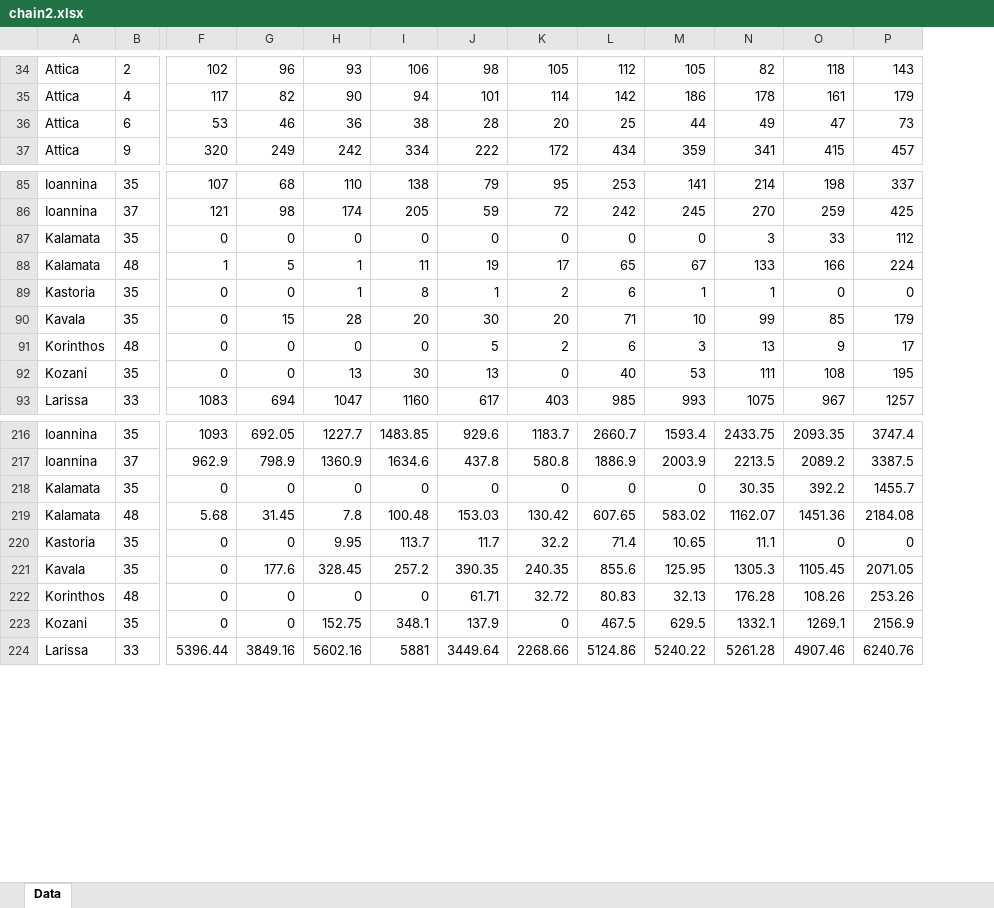
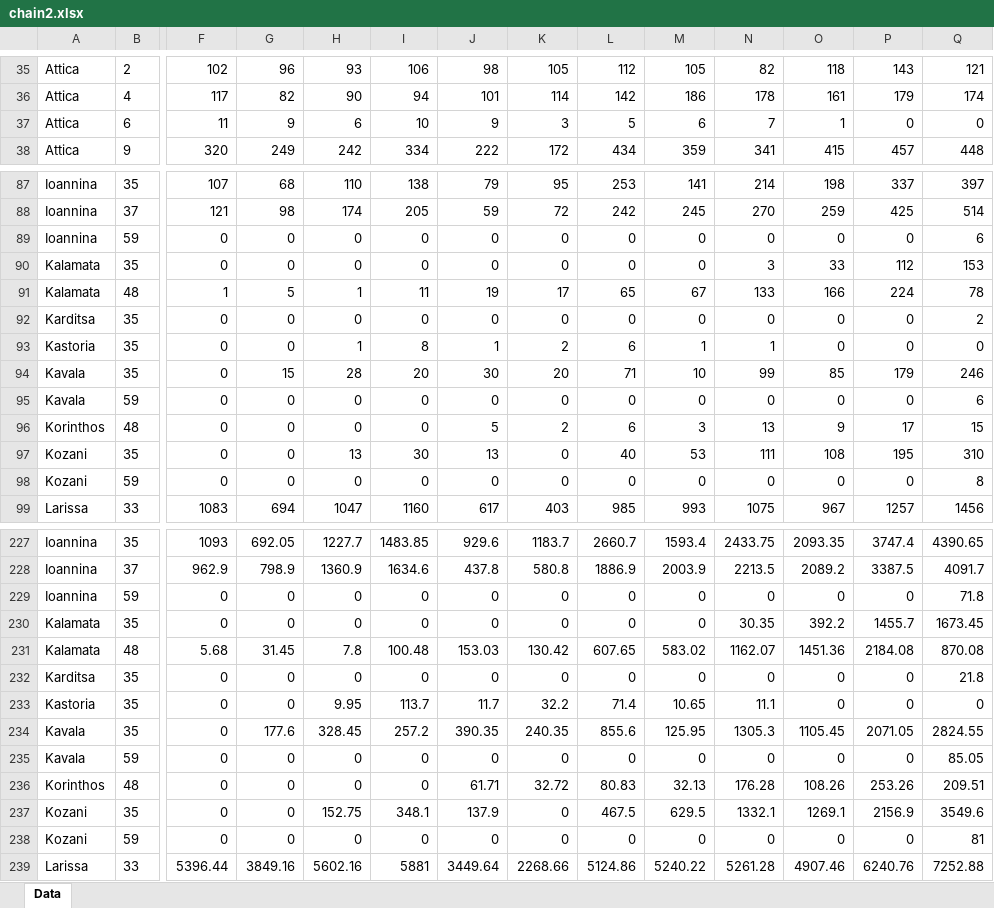
Before and after one commit to thomasantonakis/cdgr_mysql, an Excel workbook: chain2.xlsx, sheet Data, drawn as a sheet; only a part is shown, gaps mark what is left out; values as stored, in another font and other column widths than the file's, no borders; removed rows and columns are numbered as before the commit, all else as after; rows hold the shown columns only; the diff covers the shown part only; the diff names each change by its address in the sheet, - before the commit and + after, or states it on an @@ line.

```diff
--- a/chain2.xlsx (sheet Data)
+++ b/chain2.xlsx (sheet Data)
+column Q, rows 35-36: 121 | 174; row 38: 448; rows 87-88: 397 | 514; rows 90-91: 153 | 78; rows 93-94: 0 | 246; rows 96-97: 15 | 310; row 99: 1456; rows 227-228: 4390.65 | 4091.7; rows 230-231: 1673.45 | 870.08; rows 233-234: 0 | 2824.55; rows 236-237: 209.51 | 3549.6; row 239: 7252.88
-row 36: Attica | 6 | 53 | 46 | 36 | 38 | 28 | 20 | 25 | 44 | 49 | 47 | 73
+row 37: Attica | 6 | 11 | 9 | 6 | 10 | 9 | 3 | 5 | 6 | 7 | 1 | 0 | 0
+row 89: Ioannina | 59 | 0 | 0 | 0 | 0 | 0 | 0 | 0 | 0 | 0 | 0 | 0 | 6
+row 92: Karditsa | 35 | 0 | 0 | 0 | 0 | 0 | 0 | 0 | 0 | 0 | 0 | 0 | 2
+row 95: Kavala | 59 | 0 | 0 | 0 | 0 | 0 | 0 | 0 | 0 | 0 | 0 | 0 | 6
+row 98: Kozani | 59 | 0 | 0 | 0 | 0 | 0 | 0 | 0 | 0 | 0 | 0 | 0 | 8
+row 229: Ioannina | 59 | 0 | 0 | 0 | 0 | 0 | 0 | 0 | 0 | 0 | 0 | 0 | 71.8
+row 232: Karditsa | 35 | 0 | 0 | 0 | 0 | 0 | 0 | 0 | 0 | 0 | 0 | 0 | 21.8
+row 235: Kavala | 59 | 0 | 0 | 0 | 0 | 0 | 0 | 0 | 0 | 0 | 0 | 0 | 85.05
+row 238: Kozani | 59 | 0 | 0 | 0 | 0 | 0 | 0 | 0 | 0 | 0 | 0 | 0 | 81
```
Also changed, not shown: 97 added rows and 3 removed rows elsewhere in this sheet, 3 other files.
